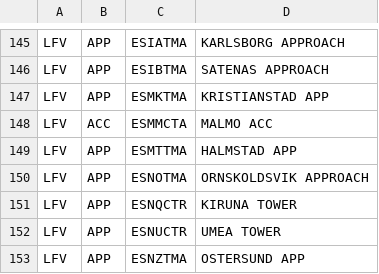
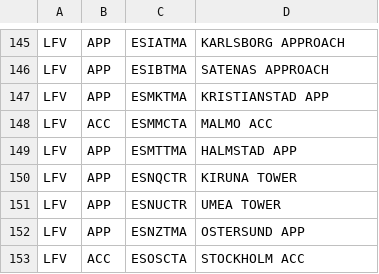
Before and after one commit to euctrl-pru/portal, a CSV file: data-config/ansp-composition.csv, drawn as a sheet; only a part is shown, gaps mark what is left out; the shorter side is filled out with more unchanged rows; the diff names each change by its address in the sheet, - before the commit and + after, or states it on an @@ line.

```diff
--- a/data-config/ansp-composition.csv
+++ b/data-config/ansp-composition.csv
-row 150: LFV | APP | ESNOTMA | ORNSKOLDSVIK APPROACH
```
Also changed, not shown: content/graphic/en-route-atfm-delay-fab/monthly-ert-dly-fab-fir.csv, content/graphic/percent-movement-change/ert-flt-ansp.tsv, 5 other files.
